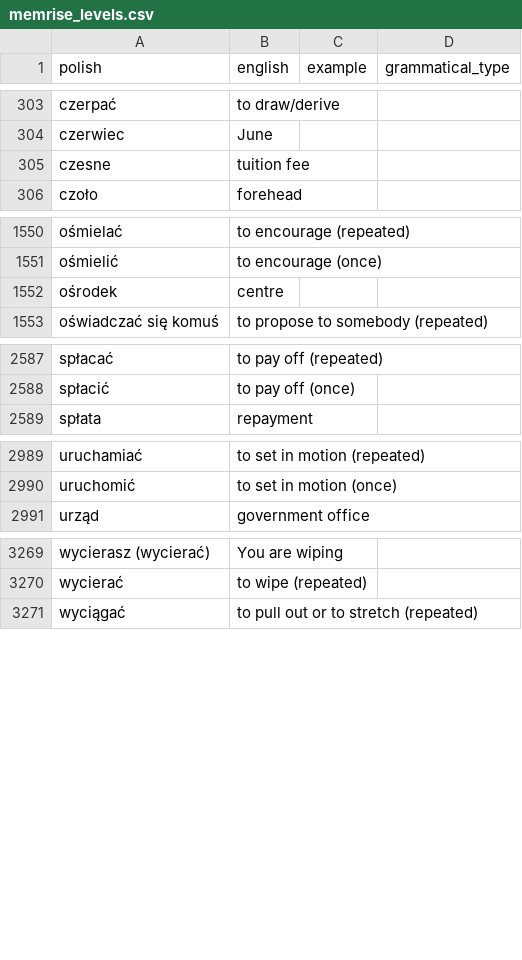
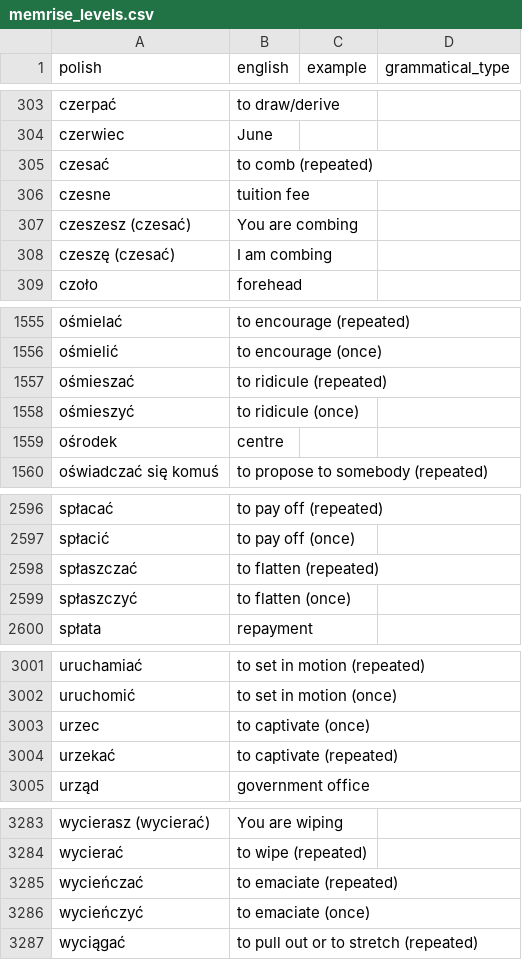
Before and after one commit to nihao2984/memrise-scraper, a CSV file: memrise_levels.csv, drawn as a sheet; only a part is shown, gaps mark what is left out; the diff covers the shown part only.

```diff
--- a/memrise_levels.csv
+++ b/memrise_levels.csv
@@ -304,3 +304,6 @@ czerpać,to draw/derive,,
 czerwiec,June,,
+czesać,to comb (repeated),,
 czesne,tuition fee,,
+czeszesz (czesać),You are combing,,
+czeszę (czesać),I am combing,,
 czoło,forehead,,
@@ -1551,2 +1556,4 @@ ośmielać,to encourage (repeated),,
 ośmielić,to encourage (once),,
+ośmieszać,to ridicule (repeated),,
+ośmieszyć,to ridicule (once),,
 ośrodek,centre,,
@@ -2588,2 +2597,4 @@ spłacać,to pay off (repeated),,
 spłacić,to pay off (once),,
+spłaszczać,to flatten (repeated),,
+spłaszczyć,to flatten (once),,
 spłata,repayment,,
@@ -2990,2 +3002,4 @@ uruchamiać,to set in motion (repeated),,
 uruchomić,to set in motion (once),,
+urzec,to captivate (once),,
+urzekać,to captivate (repeated),,
 urząd,government office,,
@@ -3270,2 +3284,4 @@ wycierasz (wycierać),You are wiping,,
 wycierać,to wipe (repeated),,
+wycieńczać,to emaciate (repeated),,
+wycieńczyć,to emaciate (once),,
 wyciągać,to pull out or to stretch (repeated),,
```
Also changed, not shown: 11 added rows and 1 edited cell elsewhere in this file, memrise_database.csv.
